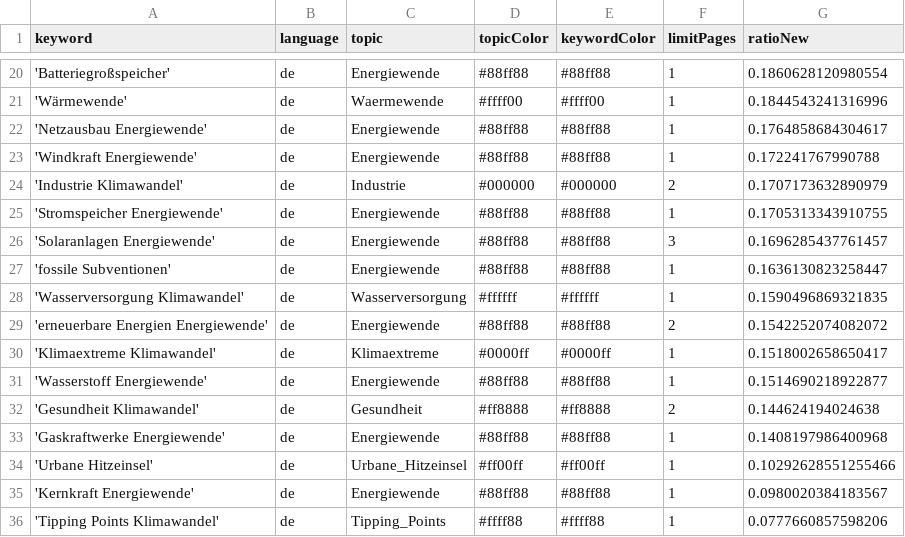
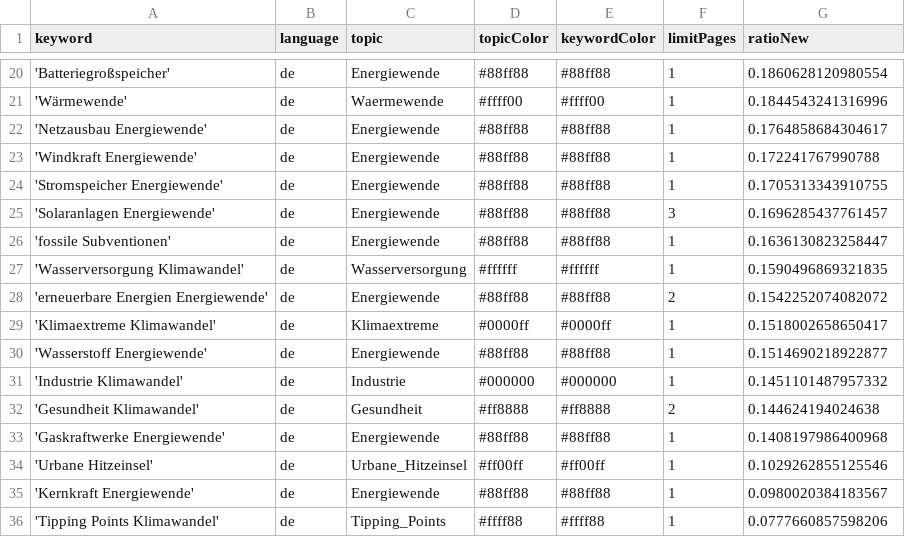
Before and after one commit to daschu83-news/energyIsComing, a CSV file: keywords.csv, drawn as a sheet; only a part is shown, gaps mark what is left out.

Commit message:
Commit from GitHub Actions (harvest:0.0)

```diff
--- a/keywords.csv
+++ b/keywords.csv
@@ -23,3 +23,2 @@ keyword,language,topic,topicColor,keywordColor,limitPages,ratioNew
 'Windkraft Energiewende',de,Energiewende,#88ff88,#88ff88,1,0.172241767990788
-'Industrie Klimawandel',de,Industrie,#000000,#000000,2,0.1707173632890979
 'Stromspeicher Energiewende',de,Energiewende,#88ff88,#88ff88,1,0.1705313343910755
@@ -31,5 +30,6 @@ keyword,language,topic,topicColor,keywordColor,limitPages,ratioNew
 'Wasserstoff Energiewende',de,Energiewende,#88ff88,#88ff88,1,0.1514690218922877
+'Industrie Klimawandel',de,Industrie,#000000,#000000,1,0.1451101487957332
 'Gesundheit Klimawandel',de,Gesundheit,#ff8888,#ff8888,2,0.144624194024638
 'Gaskraftwerke Energiewende',de,Energiewende,#88ff88,#88ff88,1,0.1408197986400968
-'Urbane Hitzeinsel',de,Urbane_Hitzeinsel,#ff00ff,#ff00ff,1,0.10292628551255466
+'Urbane Hitzeinsel',de,Urbane_Hitzeinsel,#ff00ff,#ff00ff,1,0.1029262855125546
 'Kernkraft Energiewende',de,Energiewende,#88ff88,#88ff88,1,0.0980020384183567
```
